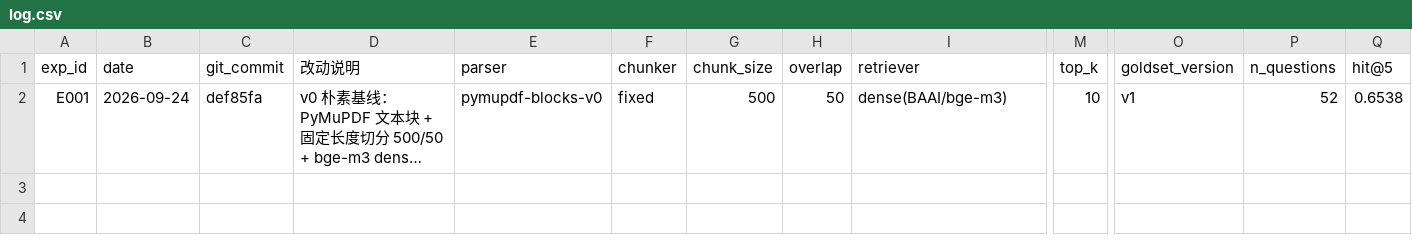
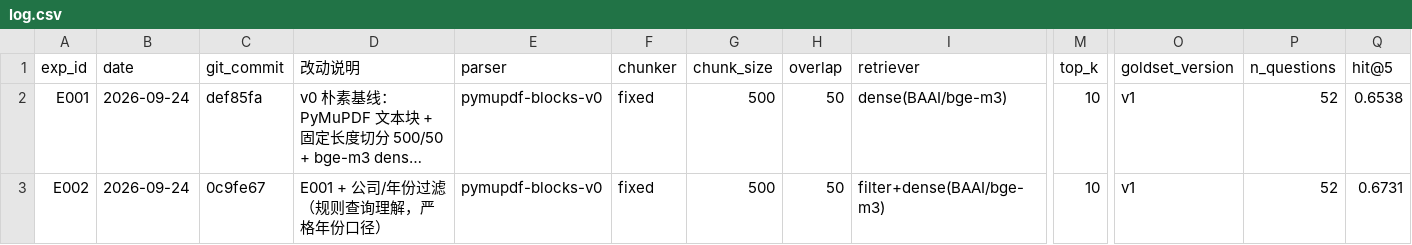
Before and after one commit to pxxxzzzl-arch/report-copilot, a CSV file: experiments/log.csv, drawn as a sheet; only a part is shown, gaps mark what is left out; long unchanged cells end in …; rows hold the shown columns only; the diff names each change by its address in the sheet, - before the commit and + after, or states it on an @@ line.

```diff
--- a/experiments/log.csv
+++ b/experiments/log.csv
+row 3: E002 | 2026-09-24 | 0c9fe67 | E001 + 公司/年份过滤（规则查询理解，严格年份口径） | pymupdf-blocks-v0 | fixed | 500 | 50 | filter+dense(BAAI/bge-m3) | 10 | v1 | 52 | 0.6731
```
Also changed, not shown: 6 other files.
